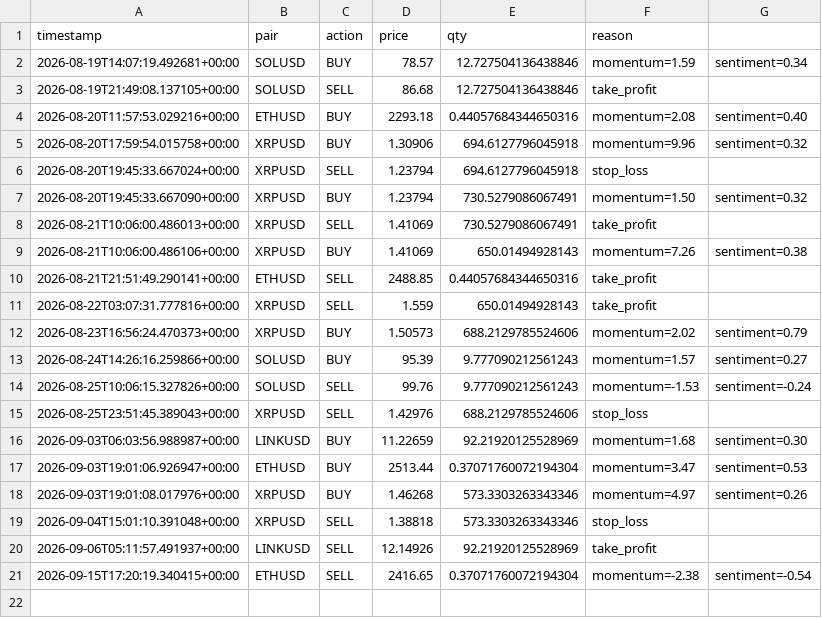
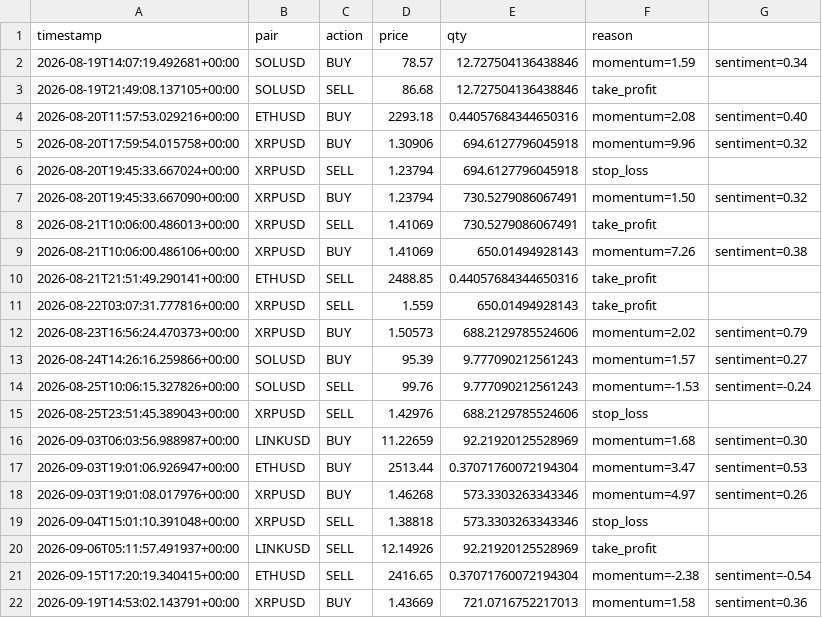
Before and after one commit to noahcull2-ops/crypto-paper-bot, a CSV file: trade_log.csv, drawn as a sheet; the diff names each change by its address in the sheet, - before the commit and + after, or states it on an @@ line.

```diff
--- a/trade_log.csv
+++ b/trade_log.csv
+row 22: 2026-09-19T14:53:02.143791+00:00 | XRPUSD | BUY | 1.43669 | 721.0716752217013 | momentum=1.58 | sentiment=0.36
```
Also changed, not shown: 1 other file.
